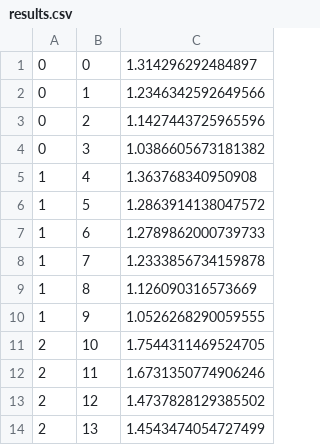
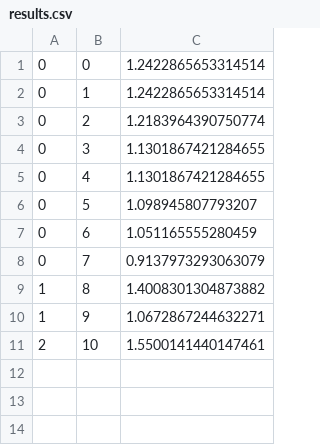
Before and after one commit to vviro/music-similarity, a CSV file: ba/DBInput/results.csv, drawn as a sheet.

```diff
--- a/ba/DBInput/results.csv
+++ b/ba/DBInput/results.csv
@@ -1,14 +1,11 @@
-0,0,1.314296292484897
-0,1,1.2346342592649566
-0,2,1.1427443725965596
-0,3,1.0386605673181382
-1,4,1.363768340950908
-1,5,1.2863914138047572
-1,6,1.2789862000739733
-1,7,1.2333856734159878
-1,8,1.126090316573669
-1,9,1.0526268290059555
-2,10,1.7544311469524705
-2,11,1.6731350774906246
-2,12,1.4737828129385502
-2,13,1.4543474054727499
+0,0,1.2422865653314514
+0,1,1.2422865653314514
+0,2,1.2183964390750774
+0,3,1.1301867421284655
+0,4,1.1301867421284655
+0,5,1.098945807793207
+0,6,1.051165555280459
+0,7,0.9137973293063079
+1,8,1.4008301304873882
+1,9,1.0672867244632271
+2,10,1.5500141440147461
```
Also changed, not shown: ba/DBInput/ngrams.csv, 51 other files.
